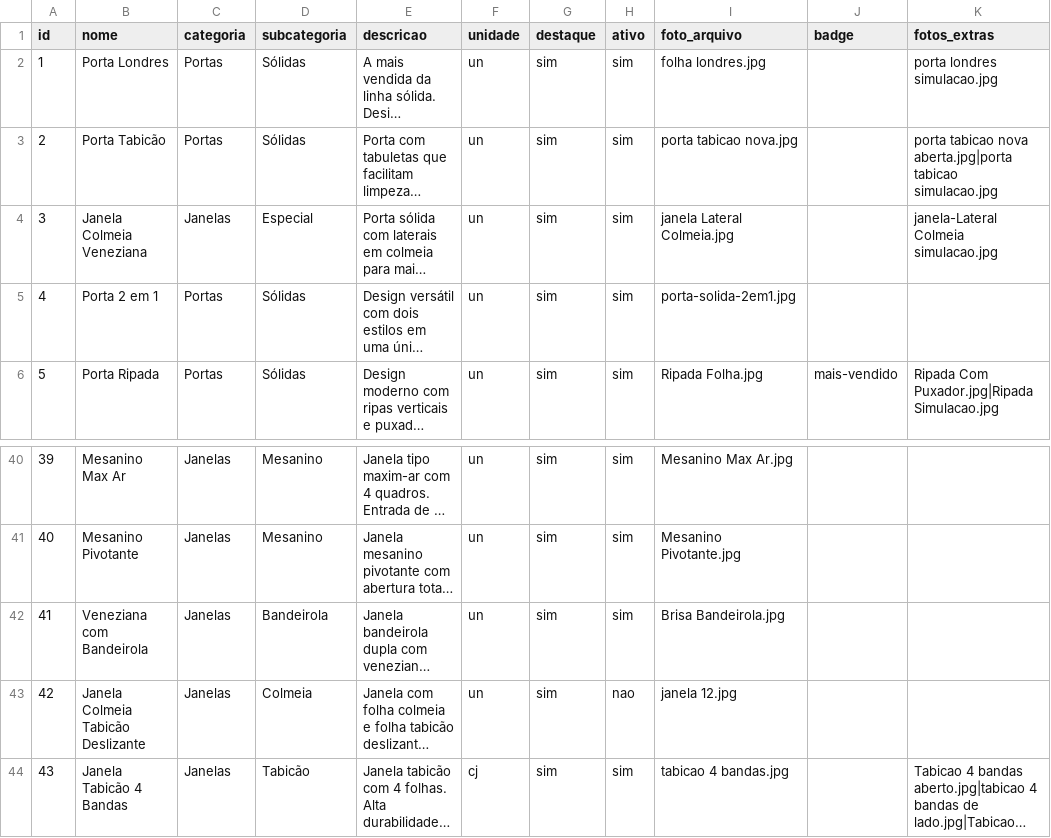
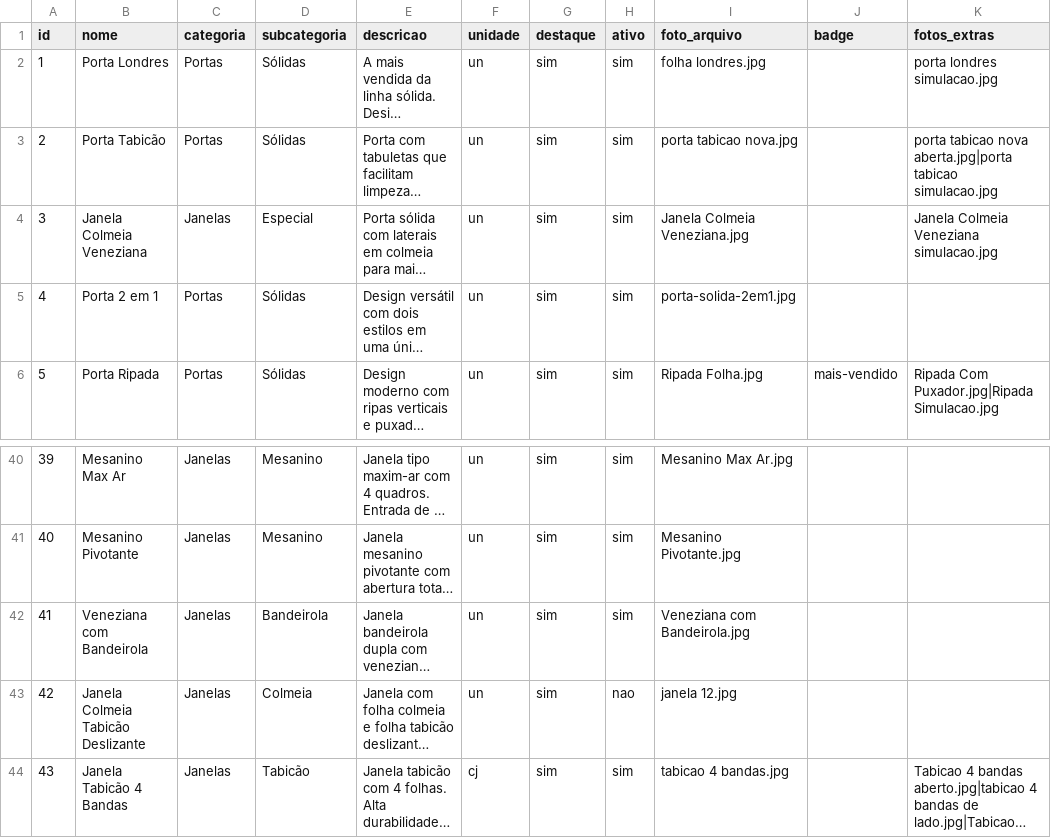
Before and after one commit to mezzacontato-sys/catalogo, a CSV file: catalogo_produtos_base.csv, drawn as a sheet; only a part is shown, gaps mark what is left out; long unchanged cells end in …; the diff names each change by its address in the sheet, - before the commit and + after, or states it on an @@ line.

```diff
--- a/catalogo_produtos_base.csv
+++ b/catalogo_produtos_base.csv
-I4 (foto_arquivo): janela Lateral Colmeia.jpg
+I4 (foto_arquivo): Janela Colmeia Veneziana.jpg
-K4 (fotos_extras): janela-Lateral Colmeia simulacao.jpg
+K4 (fotos_extras): Janela Colmeia Veneziana simulacao.jpg
-I42 (foto_arquivo): Brisa Bandeirola.jpg
+I42 (foto_arquivo): Veneziana com Bandeirola.jpg
```
Also changed, not shown: clientes/safra.csv.
